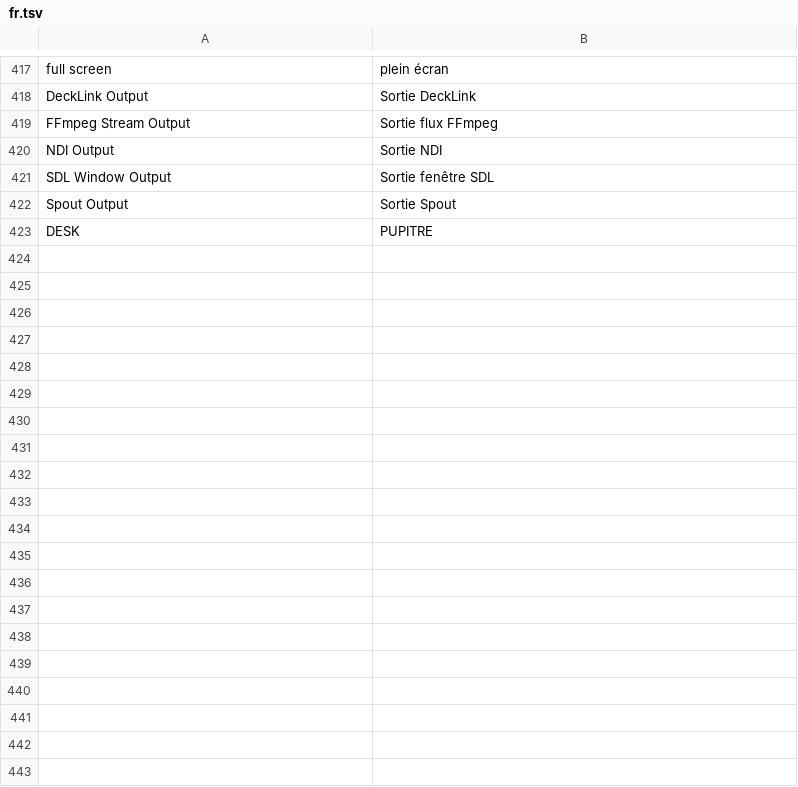
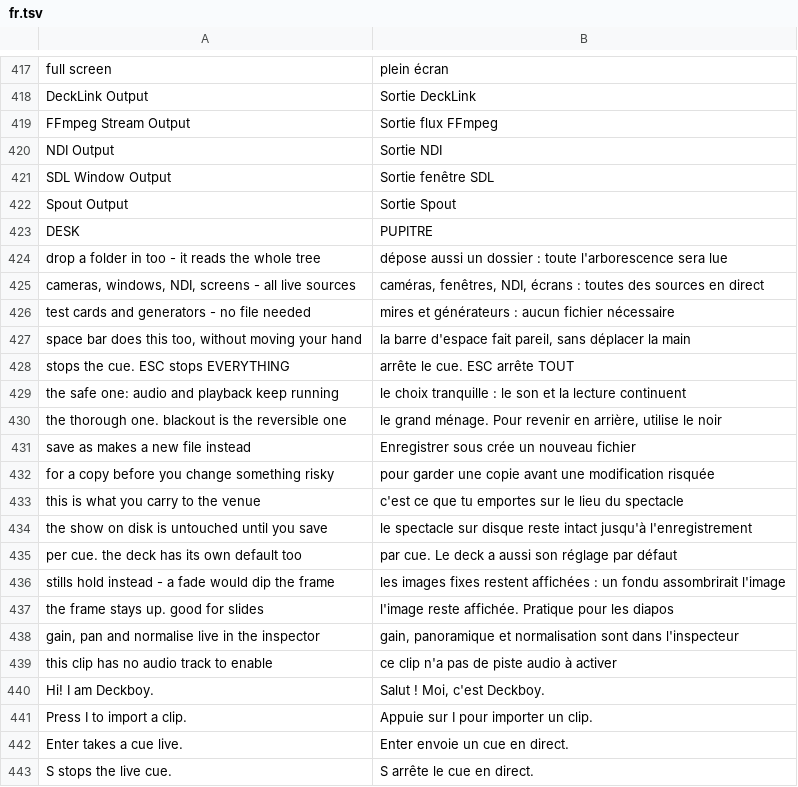
Before and after one commit to Utopian-Academy/Deckboy, a TSV file: data/lang/fr.tsv, drawn as a sheet; only a part is shown, gaps mark what is left out; the diff covers the shown part only.

```diff
--- a/data/lang/fr.tsv
+++ b/data/lang/fr.tsv
@@ -423 +423,21 @@ Spout Output	Sortie Spout
 DESK	PUPITRE
+drop a folder in too - it reads the whole tree	dépose aussi un dossier : toute l'arborescence sera lue
+cameras, windows, NDI, screens - all live sources	caméras, fenêtres, NDI, écrans : toutes des sources en direct
+test cards and generators - no file needed	mires et générateurs : aucun fichier nécessaire
+space bar does this too, without moving your hand	la barre d'espace fait pareil, sans déplacer la main
+stops the cue. ESC stops EVERYTHING	arrête le cue. ESC arrête TOUT
+the safe one: audio and playback keep running	le choix tranquille : le son et la lecture continuent
+the thorough one. blackout is the reversible one	le grand ménage. Pour revenir en arrière, utilise le noir
+save as makes a new file instead	Enregistrer sous crée un nouveau fichier
+for a copy before you change something risky	pour garder une copie avant une modification risquée
+this is what you carry to the venue	c'est ce que tu emportes sur le lieu du spectacle
+the show on disk is untouched until you save	le spectacle sur disque reste intact jusqu'à l'enregistrement
+per cue. the deck has its own default too	par cue. Le deck a aussi son réglage par défaut
+stills hold instead - a fade would dip the frame	les images fixes restent affichées : un fondu assombrirait l'image
+the frame stays up. good for slides	l'image reste affichée. Pratique pour les diapos
+gain, pan and normalise live in the inspector	gain, panoramique et normalisation sont dans l'inspecteur
+this clip has no audio track to enable	ce clip n'a pas de piste audio à activer
+Hi! I am Deckboy.	Salut ! Moi, c'est Deckboy.
+Press I to import a clip.	Appuie sur I pour importer un clip.
+Enter takes a cue live.	Enter envoie un cue en direct.
+S stops the live cue.	S arrête le cue en direct.
```
Also changed, not shown: 49 added rows elsewhere in this file, data/lang/gd.tsv, data/lang/is.tsv, 29 other files.
